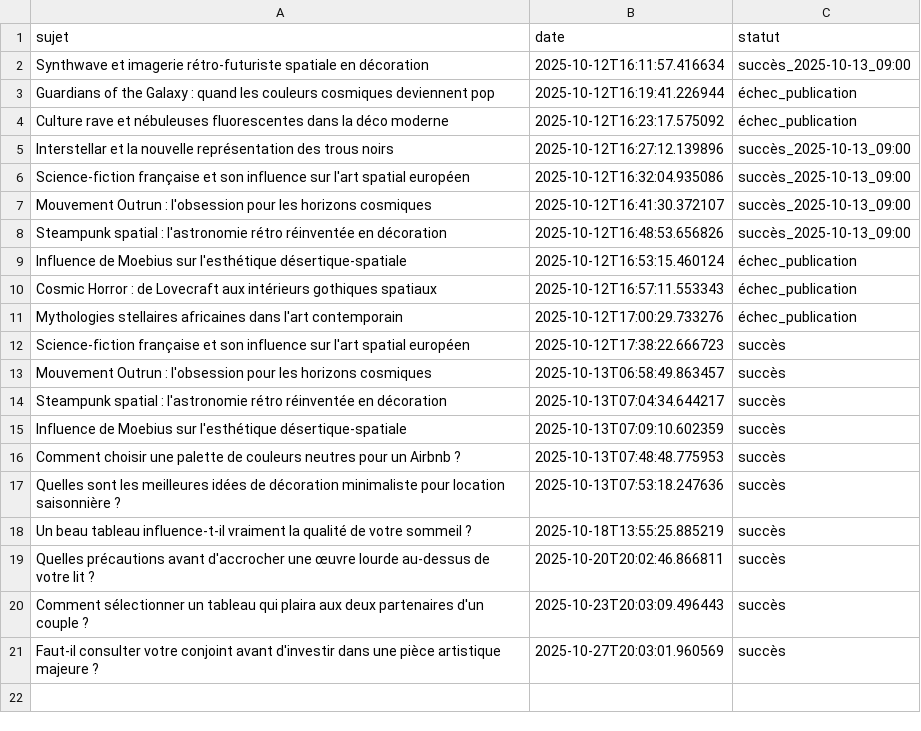
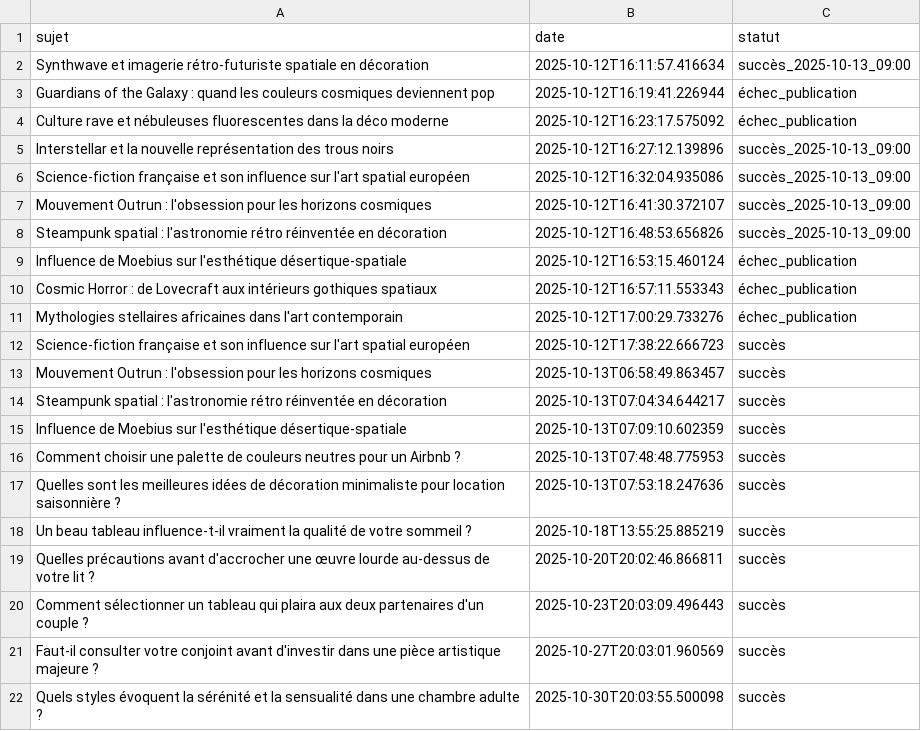
Before and after one commit to Metalosmose21/Chambre-2, a CSV file: sujets_traites.csv, drawn as a sheet.

```diff
--- a/sujets_traites.csv
+++ b/sujets_traites.csv
@@ -21 +21,2 @@ Comment sélectionner un tableau qui plaira aux deux partenaires d'un couple ?,2
 Faut-il consulter votre conjoint avant d'investir dans une pièce artistique majeure ?,2025-10-27T20:03:01.960569,succès
+Quels styles évoquent la sérénité et la sensualité dans une chambre adulte ?,2025-10-30T20:03:55.500098,succès
```
Also changed, not shown: sujets.csv.
